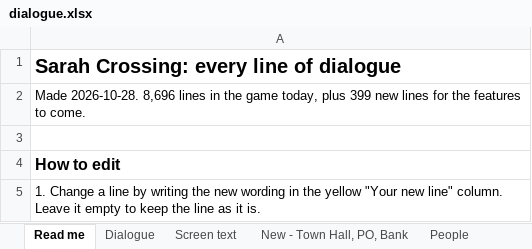
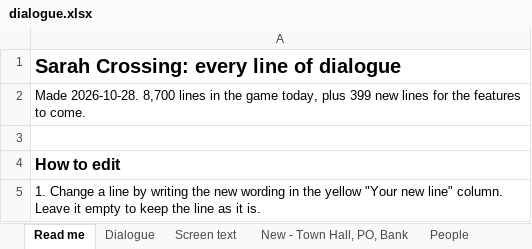
Before and after one commit to Davidjdavid/SarahCrossing, an Excel workbook: docs/dialogue/dialogue.xlsx, sheet Read me, drawn as a sheet; only a part is shown; values as stored, in another font and other column widths than the file's, no borders; the diff names each change by its address in the sheet, - before the commit and + after, or states it on an @@ line.

```diff
--- a/docs/dialogue/dialogue.xlsx (sheet Read me)
+++ b/docs/dialogue/dialogue.xlsx (sheet Read me)
-A2: Made 2026-10-28. 8,696 lines in…
+A2: Made 2026-10-28. 8,700 lines in…
```
Also changed, not shown: sheet Screen text, sheet People, hidden cells, 4 other files.
